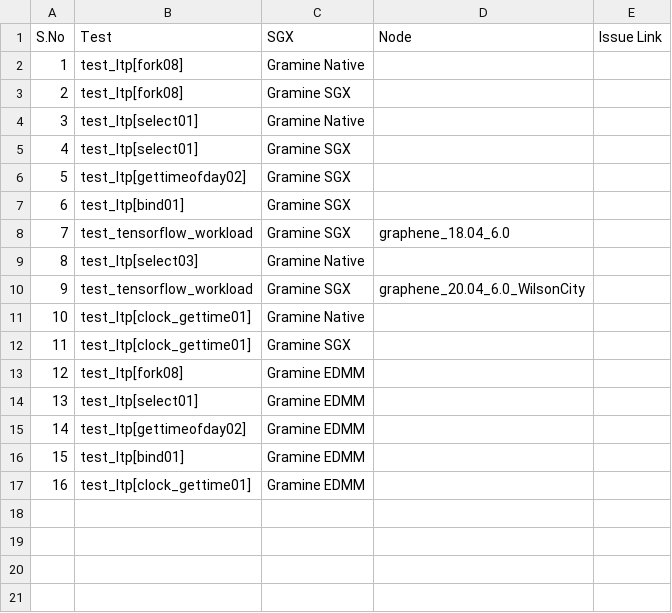
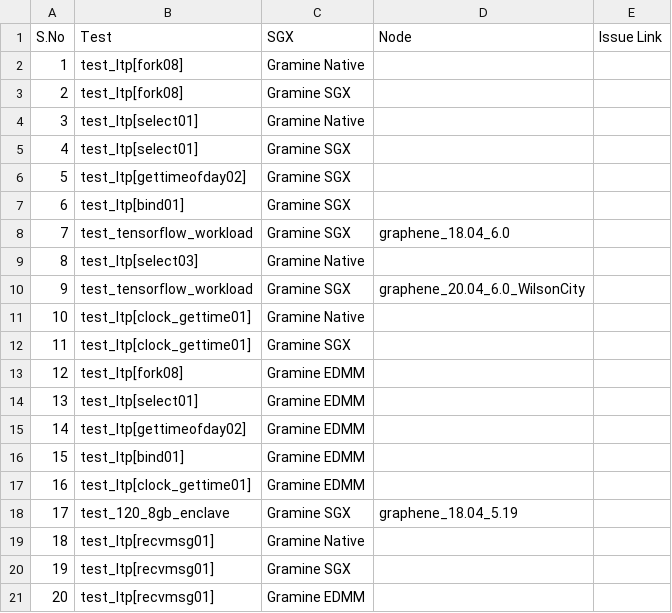
Before and after one commit to sreeharikax/gramine_ci_report, a CSV file: data/failures_list.csv, drawn as a sheet.

```diff
--- a/data/failures_list.csv
+++ b/data/failures_list.csv
@@ -17 +17,5 @@ S.No,Test,SGX,Node,Issue Link
 16,test_ltp[clock_gettime01],Gramine EDMM,,
+17,test_120_8gb_enclave,Gramine SGX,graphene_18.04_5.19
+18,test_ltp[recvmsg01],Gramine Native
+19,test_ltp[recvmsg01],Gramine SGX
+20,test_ltp[recvmsg01],Gramine EDMM
```
Also changed, not shown: 1 other file.
